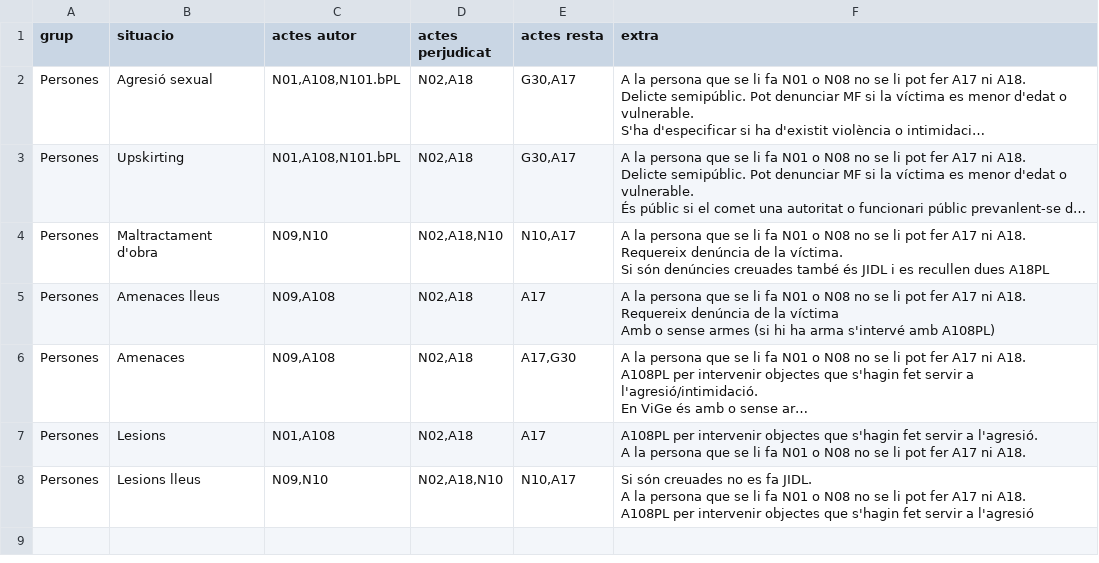
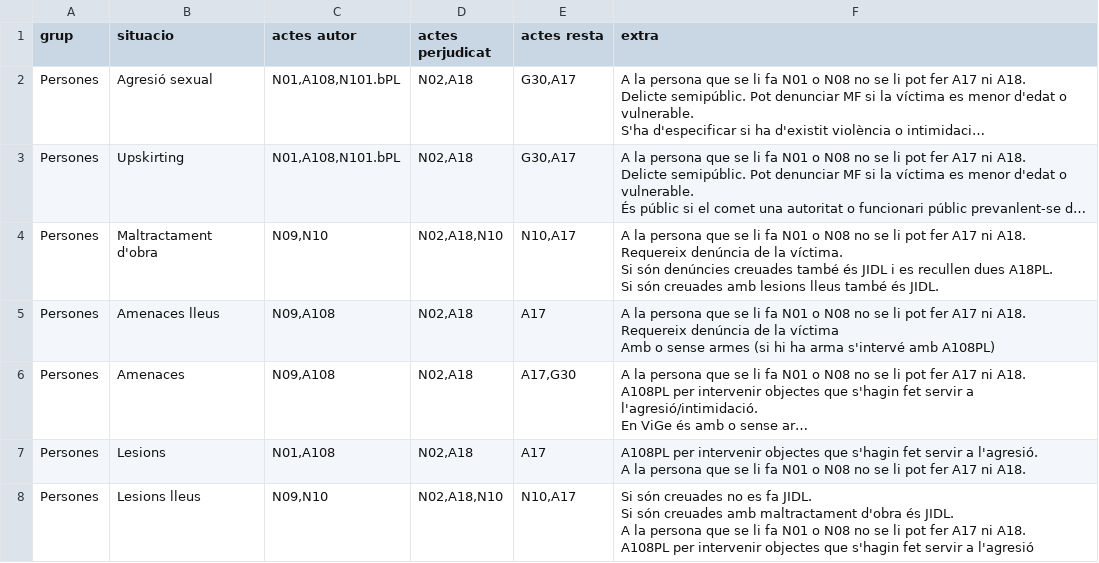
Before and after one commit to zaulin/GUB, a CSV file: actuacions/persones/actuacions.csv, drawn as a sheet; long unchanged cells end in …; ↵ is a line break in a cell; the diff names each change by its address in the sheet, - before the commit and + after, or states it on an @@ line.

Commit message:
Add files via upload

```diff
--- a/actuacions/persones/actuacions.csv
+++ b/actuacions/persones/actuacions.csv
-F4 (extra): …recullen dues A18PL
+F4 (extra): …recullen dues A18PL. ↵ Si són creuades amb lesions lleus també és JIDL.
-F8 (extra): …fa JIDL. ↵ A la…
+F8 (extra): …fa JIDL. ↵ Si són creuades amb maltractament d'obra és JIDL. ↵ A la…
```
